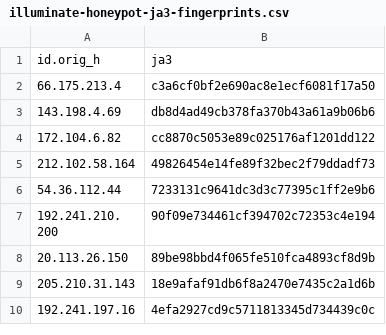
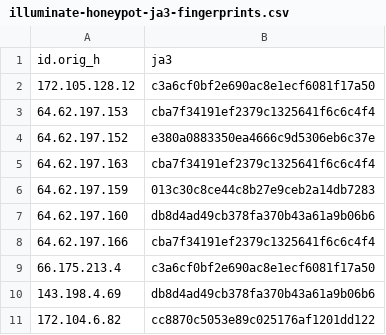
Before and after one commit to LeargasSecurity/ja3-fingerprint-repository, a CSV file: illuminate-honeypot-ja3-fingerprints.csv, drawn as a sheet; only a part is shown; the shorter side is filled out with more unchanged rows.

```diff
--- a/illuminate-honeypot-ja3-fingerprints.csv
+++ b/illuminate-honeypot-ja3-fingerprints.csv
@@ -1,2 +1,9 @@
 id.orig_h,ja3
+172.105.128.12,c3a6cf0bf2e690ac8e1ecf6081f17a50
+64.62.197.153,cba7f34191ef2379c1325641f6c6c4f4
+64.62.197.152,e380a0883350ea4666c9d5306eb6c37e
+64.62.197.163,cba7f34191ef2379c1325641f6c6c4f4
+64.62.197.159,013c30c8ce44c8b27e9ceb2a14db7283
+64.62.197.160,db8d4ad49cb378fa370b43a61a9b06b6
+64.62.197.166,cba7f34191ef2379c1325641f6c6c4f4
 66.175.213.4,c3a6cf0bf2e690ac8e1ecf6081f17a50
```
Also changed, not shown: 1 other file.
